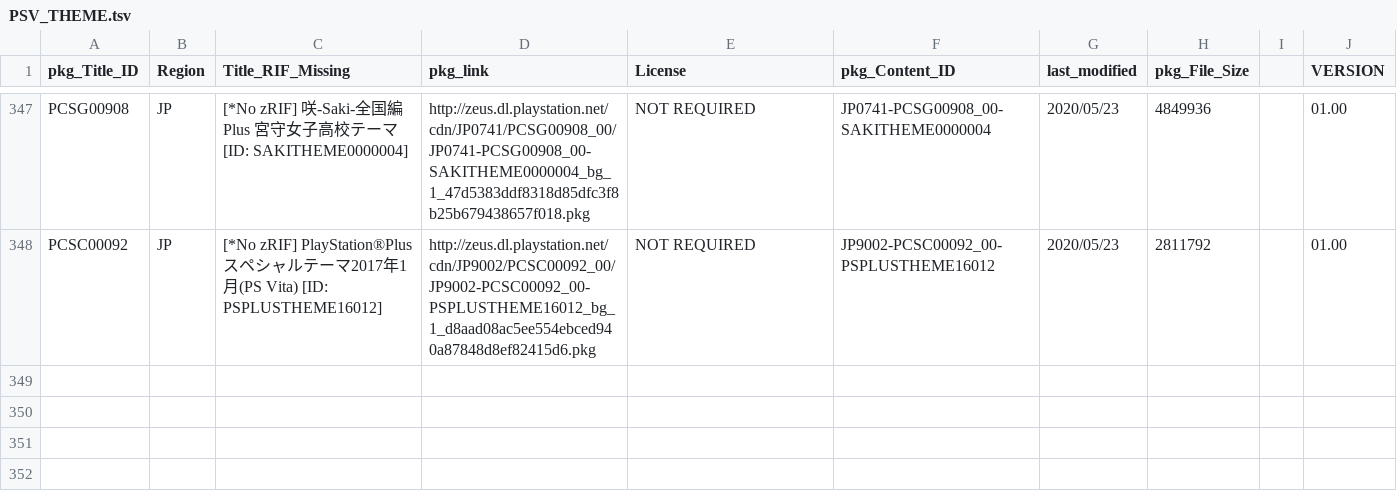
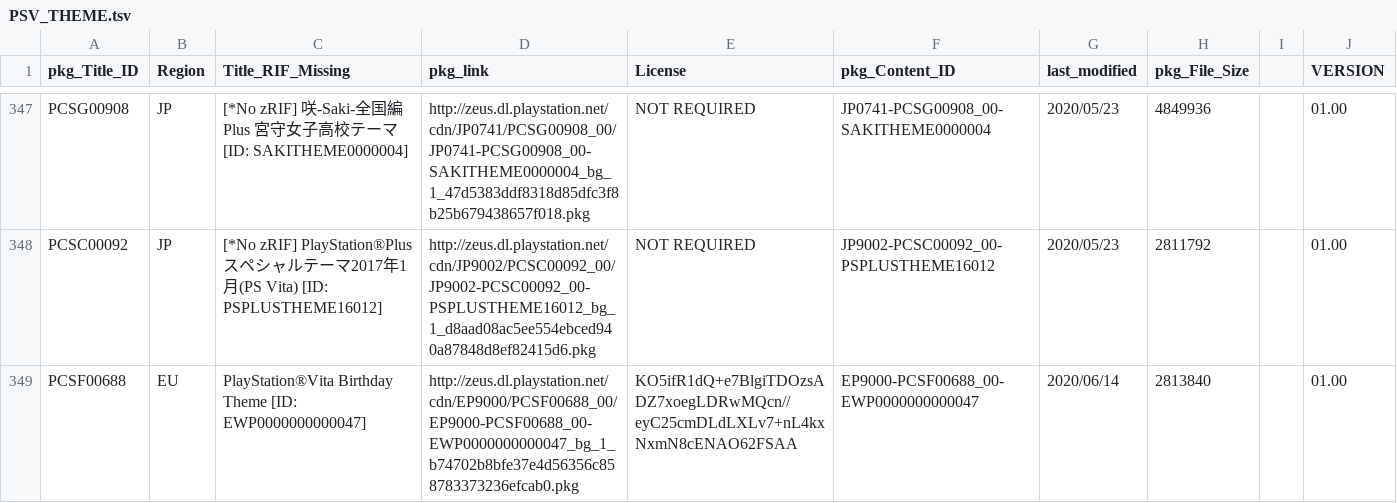
Before and after one commit to 1jtp8sobiu/NPS_JP, a TSV file: rearrange/PSV_THEME.tsv, drawn as a sheet; only a part is shown, gaps mark what is left out; the diff names each change by its address in the sheet, - before the commit and + after, or states it on an @@ line.

```diff
--- a/rearrange/PSV_THEME.tsv
+++ b/rearrange/PSV_THEME.tsv
+row 349: PCSF00688 | EU | PlayStation®Vita Birthday Theme [ID: EWP0000000000047] | http://zeus.dl.playstation.net/cdn/EP9000/PCSF00688_00/EP9000-PCSF00688_00-EWP0000000000047_bg_1_b74702b8bfe37e4d56356c858783373236efcab0.pkg | KO5ifR1dQ+e7BlgiTDOzsADZ7xoegLDRwMQcn//eyC25cmDLdLXLv7+nL4kxNxmN8cENAO62FSAA | EP9000-PCSF00688_00-EWP0000000000047 | 2020/06/14 | 2813840 |  | 01.00
```
Also changed, not shown: 4 other files.
